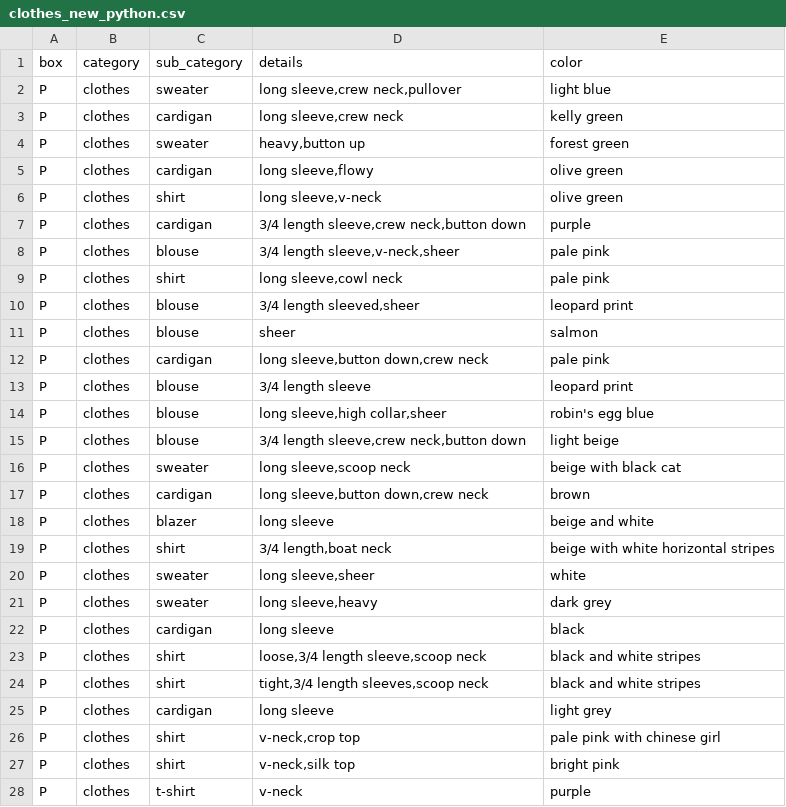
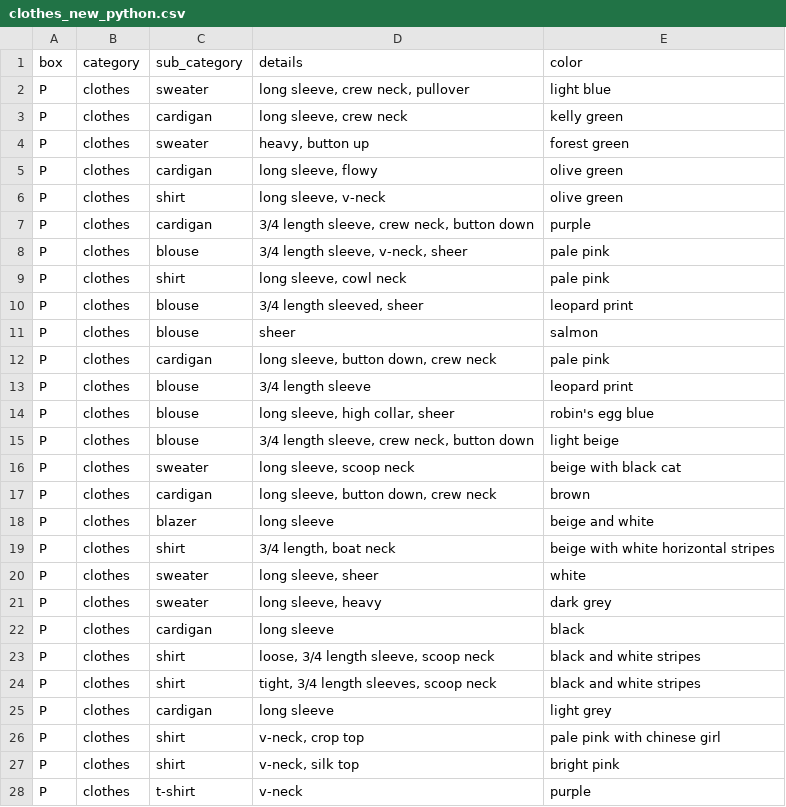
Before and after one commit to kalexa29/home_inventory, a CSV file: clothes_new_python.csv, drawn as a sheet; only a part is shown; the diff covers the shown part only.

Commit message:
Added space after comma in item column

```diff
--- a/clothes_new_python.csv
+++ b/clothes_new_python.csv
@@ -1,28 +1,28 @@
 box,category,sub_category,details,color
-P,clothes,sweater,"long sleeve,crew neck,pullover",light blue
-P,clothes,cardigan,"long sleeve,crew neck",kelly green
-P,clothes,sweater,"heavy,button up",forest green
-P,clothes,cardigan,"long sleeve,flowy",olive green
-P,clothes,shirt,"long sleeve,v-neck",olive green
-P,clothes,cardigan,"3/4 length sleeve,crew neck,button down",purple
-P,clothes,blouse,"3/4 length sleeve,v-neck,sheer",pale pink
-P,clothes,shirt,"long sleeve,cowl neck",pale pink
-P,clothes,blouse,"3/4 length sleeved,sheer",leopard print
+P,clothes,sweater,"long sleeve, crew neck, pullover",light blue
+P,clothes,cardigan,"long sleeve, crew neck",kelly green
+P,clothes,sweater,"heavy, button up",forest green
+P,clothes,cardigan,"long sleeve, flowy",olive green
+P,clothes,shirt,"long sleeve, v-neck",olive green
+P,clothes,cardigan,"3/4 length sleeve, crew neck, button down",purple
+P,clothes,blouse,"3/4 length sleeve, v-neck, sheer",pale pink
+P,clothes,shirt,"long sleeve, cowl neck",pale pink
+P,clothes,blouse,"3/4 length sleeved, sheer",leopard print
 P,clothes,blouse,"sheer",salmon
-P,clothes,cardigan,"long sleeve,button down,crew neck",pale pink
+P,clothes,cardigan,"long sleeve, button down, crew neck",pale pink
 P,clothes,blouse,"3/4 length sleeve",leopard print
-P,clothes,blouse,"long sleeve,high collar,sheer",robin's egg blue
-P,clothes,blouse,"3/4 length sleeve,crew neck,button down",light beige
-P,clothes,sweater,"long sleeve,scoop neck",beige with black cat
-P,clothes,cardigan,"long sleeve,button down,crew neck",brown
+P,clothes,blouse,"long sleeve, high collar, sheer",robin's egg blue
+P,clothes,blouse,"3/4 length sleeve, crew neck, button down",light beige
+P,clothes,sweater,"long sleeve, scoop neck",beige with black cat
+P,clothes,cardigan,"long sleeve, button down, crew neck",brown
 P,clothes,blazer,"long sleeve",beige and white
-P,clothes,shirt,"3/4 length,boat neck",beige with white horizontal stripes
-P,clothes,sweater,"long sleeve,sheer",white
-P,clothes,sweater,"long sleeve,heavy",dark grey
+P,clothes,shirt,"3/4 length, boat neck",beige with white horizontal stripes
+P,clothes,sweater,"long sleeve, sheer",white
+P,clothes,sweater,"long sleeve, heavy",dark grey
 P,clothes,cardigan,"long sleeve",black
-P,clothes,shirt,"loose,3/4 length sleeve,scoop neck",black and white stripes
-P,clothes,shirt,"tight,3/4 length sleeves,scoop neck",black and white stripes
+P,clothes,shirt,"loose, 3/4 length sleeve, scoop neck",black and white stripes
+P,clothes,shirt,"tight, 3/4 length sleeves, scoop neck",black and white stripes
 P,clothes,cardigan,"long sleeve",light grey
-P,clothes,shirt,"v-neck,crop top",pale pink with chinese girl
-P,clothes,shirt,"v-neck,silk top",bright pink
+P,clothes,shirt,"v-neck, crop top",pale pink with chinese girl
+P,clothes,shirt,"v-neck, silk top",bright pink
 P,clothes,t-shirt,"v-neck",purple
```
Also changed, not shown: 72 edited cells elsewhere in this file, 1 other file.
